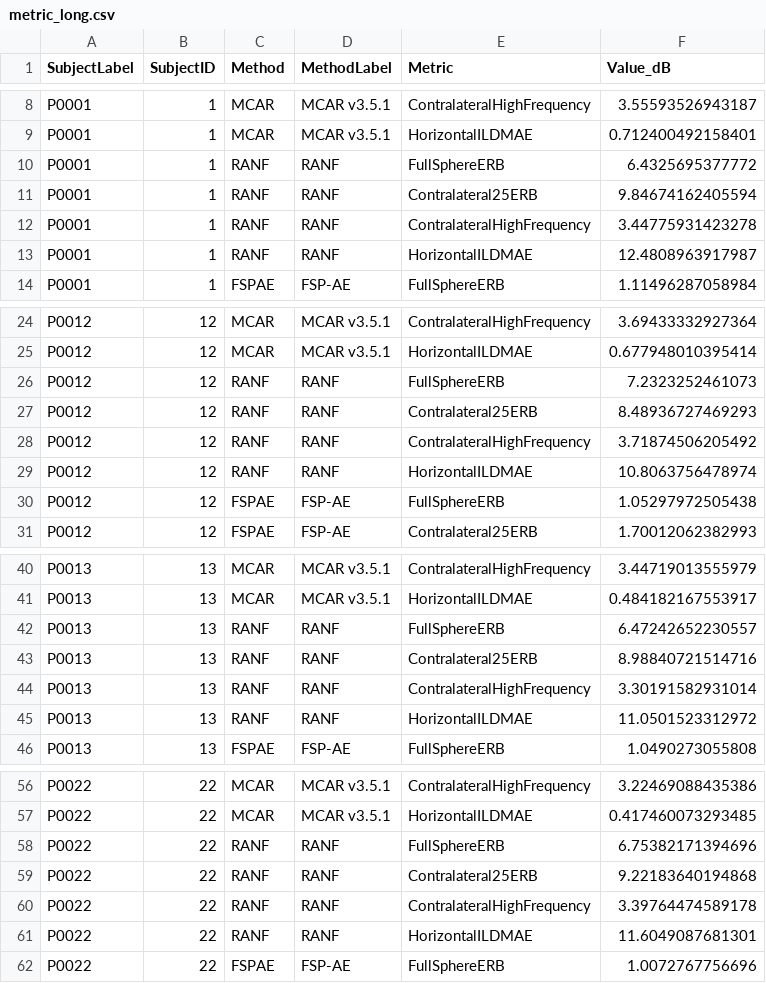
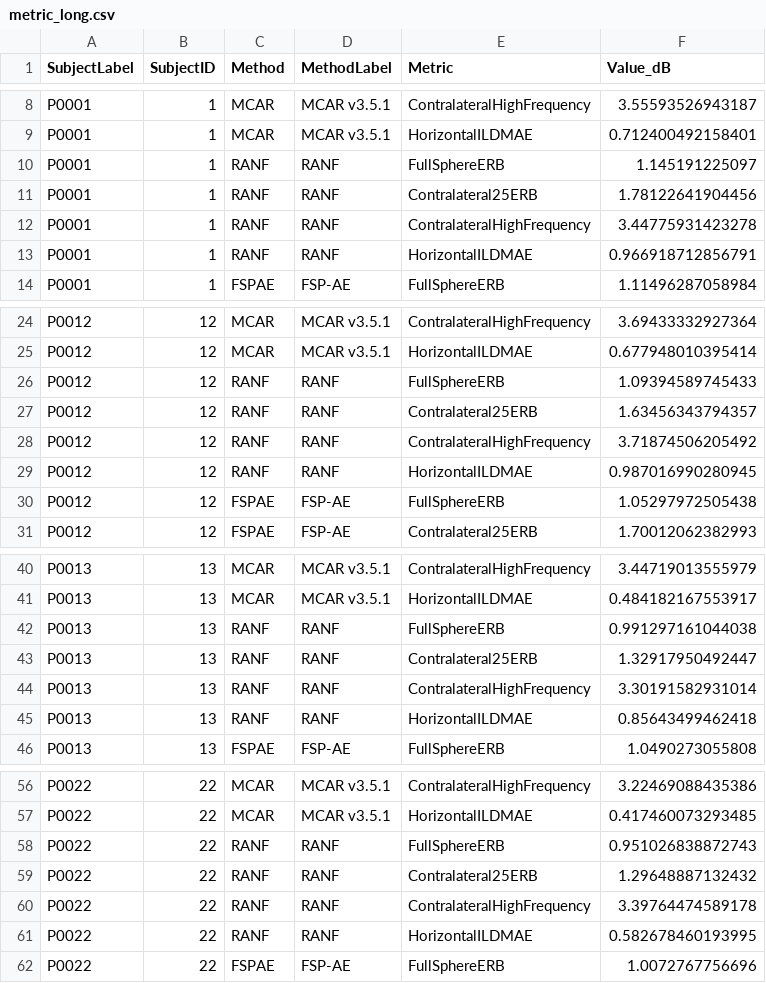
Before and after one commit to AinmDom/MCAR, a CSV file: results/sonicom_film_siren_gl_final_d1d2_notch_vs_ranf_fsp_v351_validation/metric_long.csv, drawn as a sheet; only a part is shown, gaps mark what is left out; the diff covers the shown part only.

```diff
--- a/results/sonicom_film_siren_gl_final_d1d2_notch_vs_ranf_fsp_v351_validation/metric_long.csv
+++ b/results/sonicom_film_siren_gl_final_d1d2_notch_vs_ranf_fsp_v351_validation/metric_long.csv
@@ -9,6 +9,6 @@ P0001,1,MCAR,MCAR v3.5.1,ContralateralHighFrequency,3.55593526943187
 P0001,1,MCAR,MCAR v3.5.1,HorizontalILDMAE,0.712400492158401
-P0001,1,RANF,RANF,FullSphereERB,6.4325695377772
-P0001,1,RANF,RANF,Contralateral25ERB,9.84674162405594
+P0001,1,RANF,RANF,FullSphereERB,1.145191225097
+P0001,1,RANF,RANF,Contralateral25ERB,1.78122641904456
 P0001,1,RANF,RANF,ContralateralHighFrequency,3.44775931423278
-P0001,1,RANF,RANF,HorizontalILDMAE,12.4808963917987
+P0001,1,RANF,RANF,HorizontalILDMAE,0.966918712856791
 P0001,1,FSPAE,FSP-AE,FullSphereERB,1.11496287058984
@@ -25,6 +25,6 @@ P0012,12,MCAR,MCAR v3.5.1,ContralateralHighFrequency,3.69433332927364
 P0012,12,MCAR,MCAR v3.5.1,HorizontalILDMAE,0.677948010395414
-P0012,12,RANF,RANF,FullSphereERB,7.2323252461073
-P0012,12,RANF,RANF,Contralateral25ERB,8.48936727469293
+P0012,12,RANF,RANF,FullSphereERB,1.09394589745433
+P0012,12,RANF,RANF,Contralateral25ERB,1.63456343794357
 P0012,12,RANF,RANF,ContralateralHighFrequency,3.71874506205492
-P0012,12,RANF,RANF,HorizontalILDMAE,10.8063756478974
+P0012,12,RANF,RANF,HorizontalILDMAE,0.987016990280945
 P0012,12,FSPAE,FSP-AE,FullSphereERB,1.05297972505438
@@ -41,6 +41,6 @@ P0013,13,MCAR,MCAR v3.5.1,ContralateralHighFrequency,3.44719013555979
 P0013,13,MCAR,MCAR v3.5.1,HorizontalILDMAE,0.484182167553917
-P0013,13,RANF,RANF,FullSphereERB,6.47242652230557
-P0013,13,RANF,RANF,Contralateral25ERB,8.98840721514716
+P0013,13,RANF,RANF,FullSphereERB,0.991297161044038
+P0013,13,RANF,RANF,Contralateral25ERB,1.32917950492447
 P0013,13,RANF,RANF,ContralateralHighFrequency,3.30191582931014
-P0013,13,RANF,RANF,HorizontalILDMAE,11.0501523312972
+P0013,13,RANF,RANF,HorizontalILDMAE,0.85643499462418
 P0013,13,FSPAE,FSP-AE,FullSphereERB,1.0490273055808
@@ -57,6 +57,6 @@ P0022,22,MCAR,MCAR v3.5.1,ContralateralHighFrequency,3.22469088435386
 P0022,22,MCAR,MCAR v3.5.1,HorizontalILDMAE,0.417460073293485
-P0022,22,RANF,RANF,FullSphereERB,6.75382171394696
-P0022,22,RANF,RANF,Contralateral25ERB,9.22183640194868
+P0022,22,RANF,RANF,FullSphereERB,0.951026838872743
+P0022,22,RANF,RANF,Contralateral25ERB,1.29648887132432
 P0022,22,RANF,RANF,ContralateralHighFrequency,3.39764474589178
-P0022,22,RANF,RANF,HorizontalILDMAE,11.6049087681301
+P0022,22,RANF,RANF,HorizontalILDMAE,0.582678460193995
 P0022,22,FSPAE,FSP-AE,FullSphereERB,1.0072767756696
```
Also changed, not shown: 120 edited cells elsewhere in this file, results/sonicom_film_siren_gl_final_d1d2_notch_vs_ranf_fsp_v351_validation/aggregate_metrics.csv, results/sonicom_film_siren_gl_final_d1d2_notch_vs_ranf_fsp_v351_validation/per_subject_metrics.csv, 6 other files.
